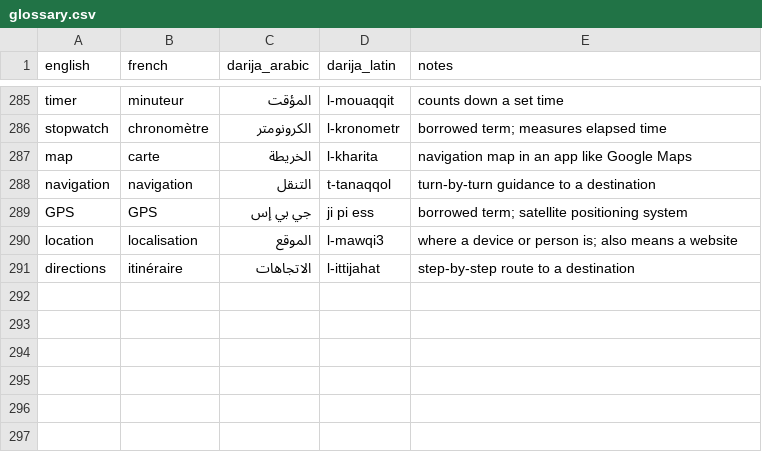
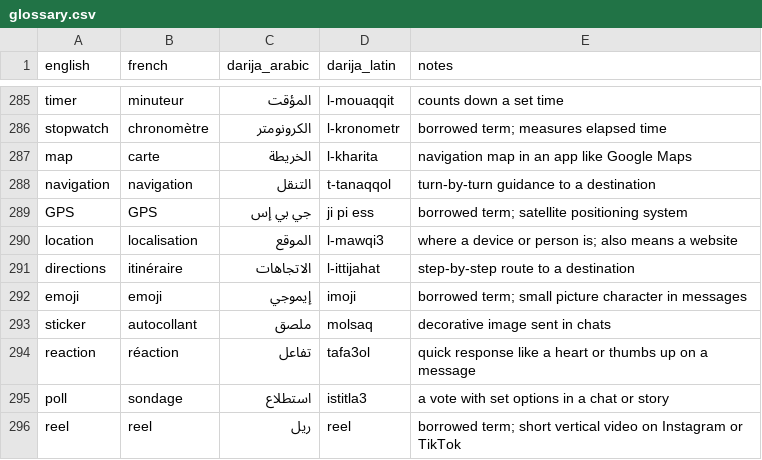
Before and after one commit to taha-b0t/darija-tech-glossary, a CSV file: glossary.csv, drawn as a sheet; only a part is shown, gaps mark what is left out; the diff names each change by its address in the sheet, - before the commit and + after, or states it on an @@ line.

Commit message:
feat: add 5 social and messaging terms

```diff
--- a/glossary.csv
+++ b/glossary.csv
+row 292: emoji | emoji | إيموجي | imoji | borrowed term; small picture character in messages
+row 293: sticker | autocollant | ملصق | molsaq | decorative image sent in chats
+row 294: reaction | réaction | تفاعل | tafa3ol | quick response like a heart or thumbs up on a message
+row 295: poll | sondage | استطلاع | istitla3 | a vote with set options in a chat or story
+row 296: reel | reel | ريل | reel | borrowed term; short vertical video on Instagram or TikTok
```
